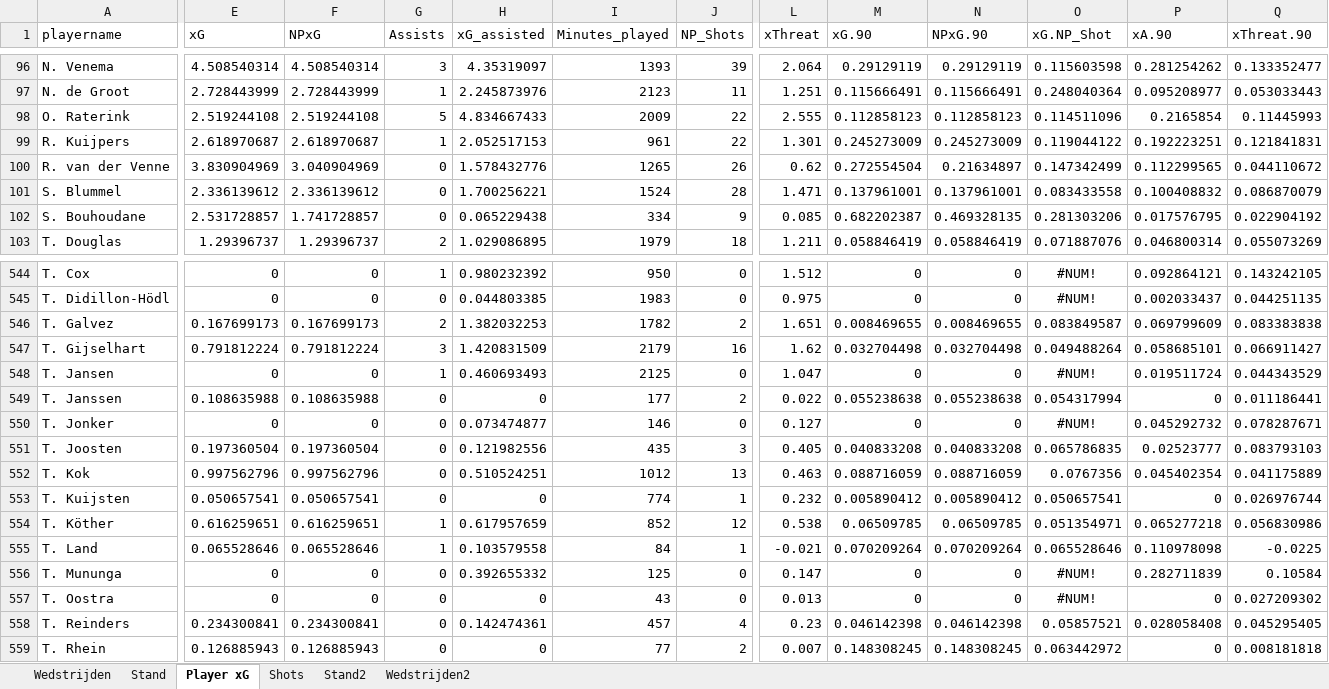
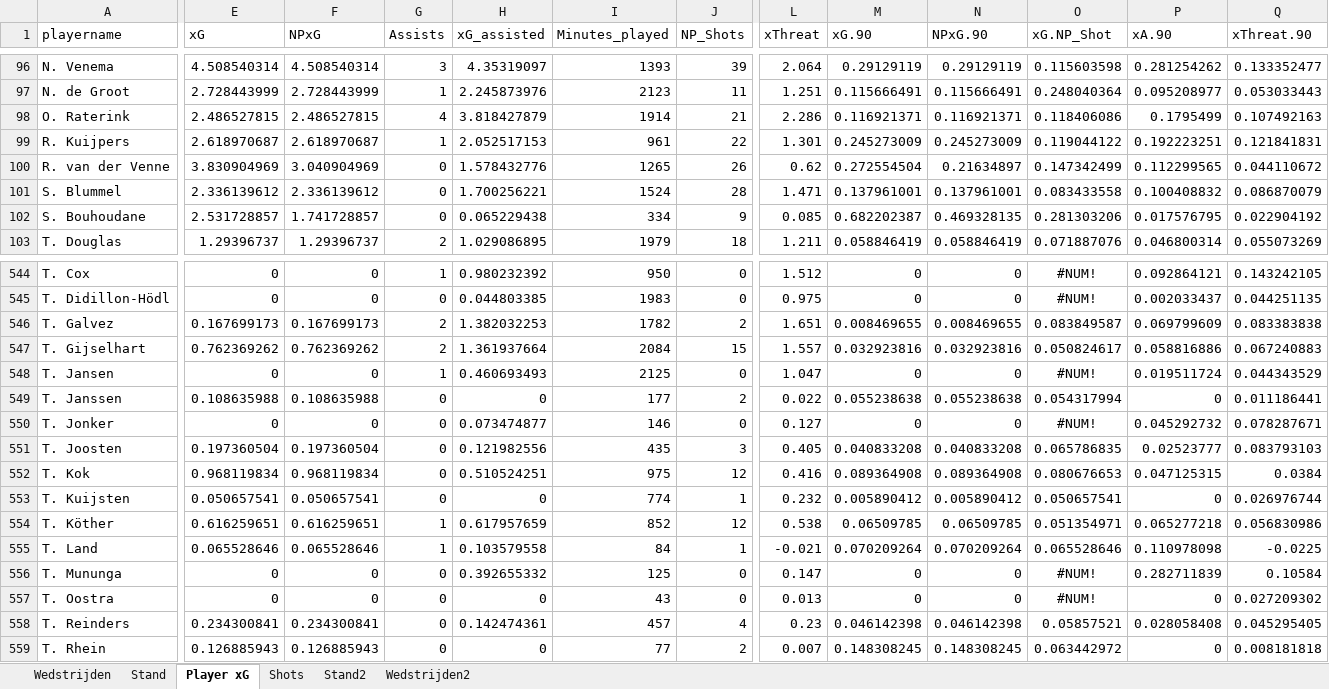
Before and after one commit to RobinKoetsier/plotrepo, an Excel workbook: data/KKDBas.xlsx, sheet Player xG, drawn as a sheet; only a part is shown, gaps mark what is left out; values as stored, in another font and other column widths than the file's, no borders; the diff covers the shown part only; the diff names each change by its address in the sheet, - before the commit and + after, or states it on an @@ line.

```diff
--- a/data/KKDBas.xlsx (sheet Player xG)
+++ b/data/KKDBas.xlsx (sheet Player xG)
-E98 (xG): 2.519244108
+E98 (xG): 2.486527815
-F98 (NPxG): 2.519244108
+F98 (NPxG): 2.486527815
-G98 (Assists): 5
+G98 (Assists): 4
-H98 (xG_assisted): 4.834667433
+H98 (xG_assisted): 3.818427879
-I98 (Minutes_played): 2009
+I98 (Minutes_played): 1914
-J98 (NP_Shots): 22
+J98 (NP_Shots): 21
-L98 (xThreat): 2.555
+L98 (xThreat): 2.286
-M98 (xG.90): 0.112858123
+M98 (xG.90): 0.116921371
-N98 (NPxG.90): 0.112858123
+N98 (NPxG.90): 0.116921371
-O98 (xG.NP_Shot): 0.114511096
+O98 (xG.NP_Shot): 0.118406086
-P98 (xA.90): 0.2165854
+P98 (xA.90): 0.1795499
-Q98 (xThreat.90): 0.11445993
+Q98 (xThreat.90): 0.107492163
-E547 (xG): 0.791812224
+E547 (xG): 0.762369262
-F547 (NPxG): 0.791812224
+F547 (NPxG): 0.762369262
-G547 (Assists): 3
+G547 (Assists): 2
-H547 (xG_assisted): 1.420831509
+H547 (xG_assisted): 1.361937664
-I547 (Minutes_played): 2179
+I547 (Minutes_played): 2084
-J547 (NP_Shots): 16
+J547 (NP_Shots): 15
-L547 (xThreat): 1.62
+L547 (xThreat): 1.557
-M547 (xG.90): 0.032704498
+M547 (xG.90): 0.032923816
-N547 (NPxG.90): 0.032704498
+N547 (NPxG.90): 0.032923816
-O547 (xG.NP_Shot): 0.049488264
+O547 (xG.NP_Shot): 0.050824617
-P547 (xA.90): 0.058685101
+P547 (xA.90): 0.058816886
-Q547 (xThreat.90): 0.066911427
+Q547 (xThreat.90): 0.067240883
-E552 (xG): 0.997562796
+E552 (xG): 0.968119834
-F552 (NPxG): 0.997562796
+F552 (NPxG): 0.968119834
-I552 (Minutes_played): 1012
+I552 (Minutes_played): 975
-J552 (NP_Shots): 13
+J552 (NP_Shots): 12
-L552 (xThreat): 0.463
+L552 (xThreat): 0.416
-M552 (xG.90): 0.088716059
+M552 (xG.90): 0.089364908
-N552 (NPxG.90): 0.088716059
+N552 (NPxG.90): 0.089364908
-O552 (xG.NP_Shot): 0.0767356
+O552 (xG.NP_Shot): 0.080676653
-P552 (xA.90): 0.045402354
+P552 (xA.90): 0.047125315
-Q552 (xThreat.90): 0.041175889
+Q552 (xThreat.90): 0.0384
```
Also changed, not shown: 4 added rows, 4 removed rows and 199 edited cells elsewhere in this sheet, sheet Wedstrijden2, sheet Wedstrijden, sheet Shots, sheet Stand2, sheet Stand, data/KKD2526.xlsx, 1 other file.
